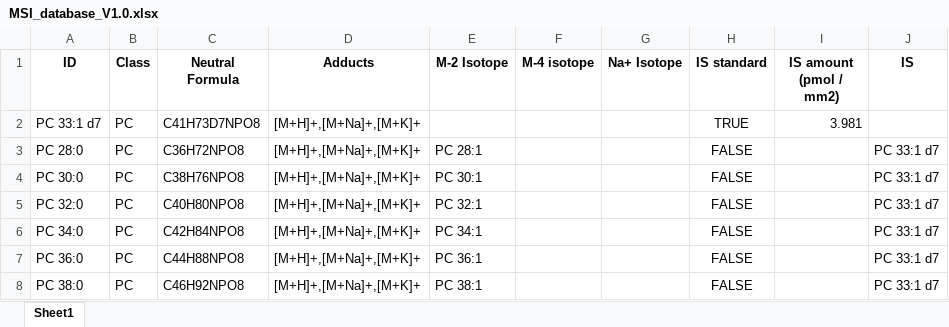
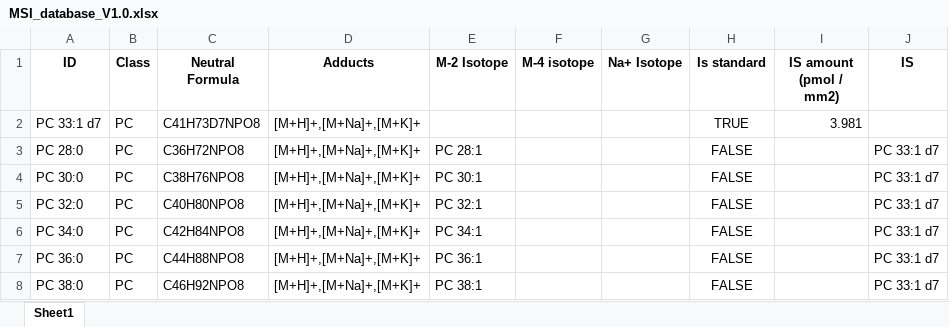
Before and after one commit to swinnenteam/LipidQMap, an Excel workbook: app/database/MSI_database_V1.0.xlsx, sheet Sheet1, drawn as a sheet; only a part is shown; values as stored, in another font and other column widths than the file's, no borders; the diff names each change by its address in the sheet, - before the commit and + after, or states it on an @@ line.

Commit message:
database column name change

```diff
--- a/app/database/MSI_database_V1.0.xlsx (sheet Sheet1)
+++ b/app/database/MSI_database_V1.0.xlsx (sheet Sheet1)
-H1: IS standard
+H1: Is standard
```
Also changed, not shown: 13 other files.
